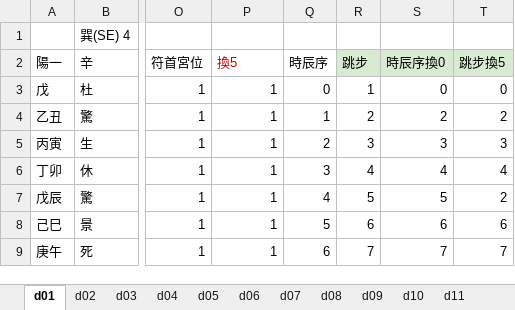
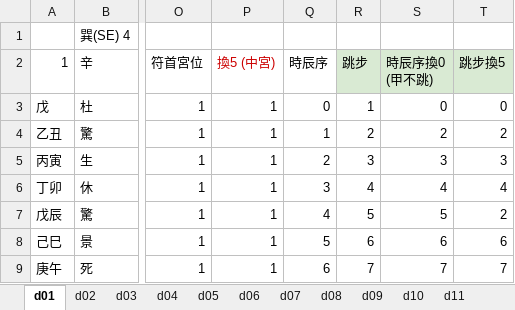
Before and after one commit to hoycch/qimen-excel, an Excel workbook: qimen-door.xlsx, sheet d01, drawn as a sheet; only a part is shown, gaps mark what is left out; values as stored, in another font and other column widths than the file's, no borders; ↵ is a line break in a cell; the diff names each change by its address in the sheet, - before the commit and + after, or states it on an @@ line.

```diff
--- a/qimen-door.xlsx (sheet d01)
+++ b/qimen-door.xlsx (sheet d01)
-A2: 陽一
+A2: 1
-P2: 換5
+P2: 換5 (中宮)
-S2: 時辰序換0
+S2: 時辰序換0 ↵ (甲不跳)
```
Also changed, not shown: sheet d08, sheet d05, sheet d02, sheet d09, sheet d18, sheet d06, 11 more sheets, hidden cells, 1 other file.
